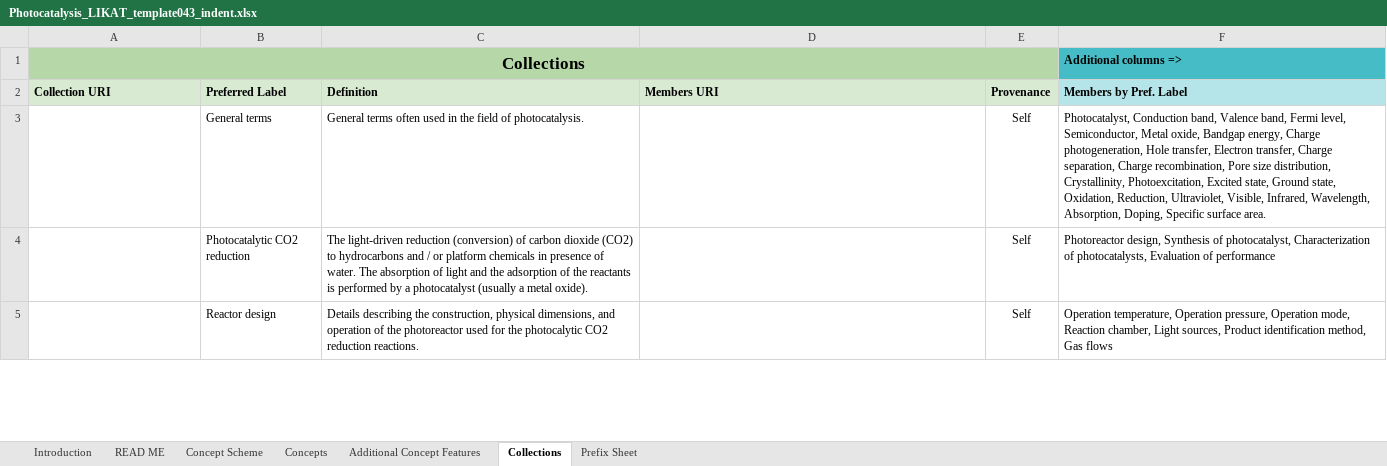
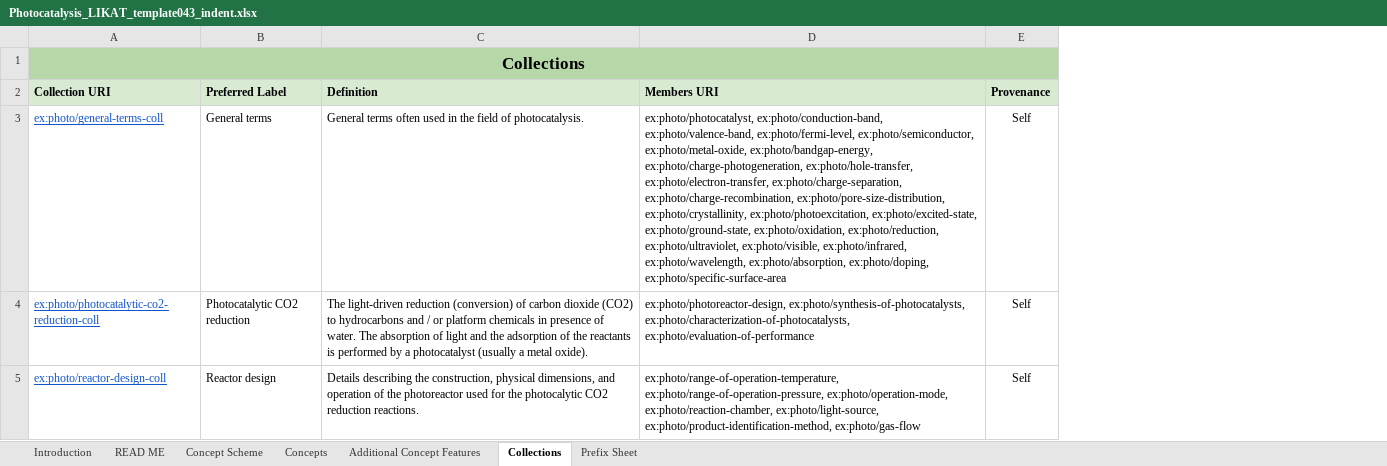
Before and after one commit to nfdi4cat/voc4cat-tool, an Excel workbook: example/Photocatalysis_LIKAT_template043_indent.xlsx, sheet Collections, drawn as a sheet; only a part is shown; values as stored, in another font and other column widths than the file's, no borders; the diff covers the shown part only; the diff names each change by its address in the sheet, - before the commit and + after, or states it on an @@ line.

```diff
--- a/example/Photocatalysis_LIKAT_template043_indent.xlsx (sheet Collections)
+++ b/example/Photocatalysis_LIKAT_template043_indent.xlsx (sheet Collections)
-column F (Members by Pref. Label), row 1: Additional columns =>; rows 3-5: Photocatalyst, Conduction band, Valence band, Fermi level, Semiconductor, Metal oxide, Bandgap energy, Charge photogeneration, Hole transfer, Electron transfer, Charge separation, Charge recombination, Pore size distribution, Crystallinity, Photoexcitation, Excited state, Ground state, Oxidation, Reduction, Ultraviolet, Visible, Infrared, Wavelength, Absorption, Doping, Specific surface area. | Photoreactor design, Synthesis of photocatalyst, Characterization of photocatalysts, Evaluation of performance | Operation temperature, Operation pressure, Operation mode, Reaction chamber, Light sources, Product identification method, Gas flows
-A3 (Collection URI): (empty)
+A3 (Collection URI): ex:photo/general-terms-coll
-D3 (Members URI): (empty)
+D3 (Members URI): ex:photo/photocatalyst, ex:photo/conduction-band, ex:photo/valence-band, ex:photo/fermi-level, ex:photo/semiconductor, ex:photo/metal-oxide, ex:photo/bandgap-energy, ex:photo/charge-photogeneration, ex:photo/hole-transfer, ex:photo/electron-transfer, ex:photo/charge-separation, ex:photo/charge-recombination, ex:photo/pore-size-distribution, ex:photo/crystallinity, ex:photo/photoexcitation, ex:photo/excited-state, ex:photo/ground-state, ex:photo/oxidation, ex:photo/reduction, ex:photo/ultraviolet, ex:photo/visible, ex:photo/infrared, ex:photo/wavelength, ex:photo/absorption, ex:photo/doping, ex:photo/specific-surface-area
-A4 (Collection URI): (empty)
+A4 (Collection URI): ex:photo/photocatalytic-co2-reduction-coll
-D4 (Members URI): (empty)
+D4 (Members URI): ex:photo/photoreactor-design, ex:photo/synthesis-of-photocatalysts, ex:photo/characterization-of-photocatalysts, ex:photo/evaluation-of-performance
-A5 (Collection URI): (empty)
+A5 (Collection URI): ex:photo/reactor-design-coll
-D5 (Members URI): (empty)
+D5 (Members URI): ex:photo/range-of-operation-temperature, ex:photo/range-of-operation-pressure, ex:photo/operation-mode, ex:photo/reaction-chamber, ex:photo/light-source, ex:photo/product-identification-method, ex:photo/gas-flow
```
Also changed, not shown: 6 edited cells elsewhere in this sheet, sheet Concepts, sheet Concept Scheme, sheet Additional Concept Features, charts or pictures, example/Photocatalysis_LIKAT_template043_final.xlsx, example/Photocatalysis_LIKAT_template043_indent_iri.xlsx, 2 other files.
